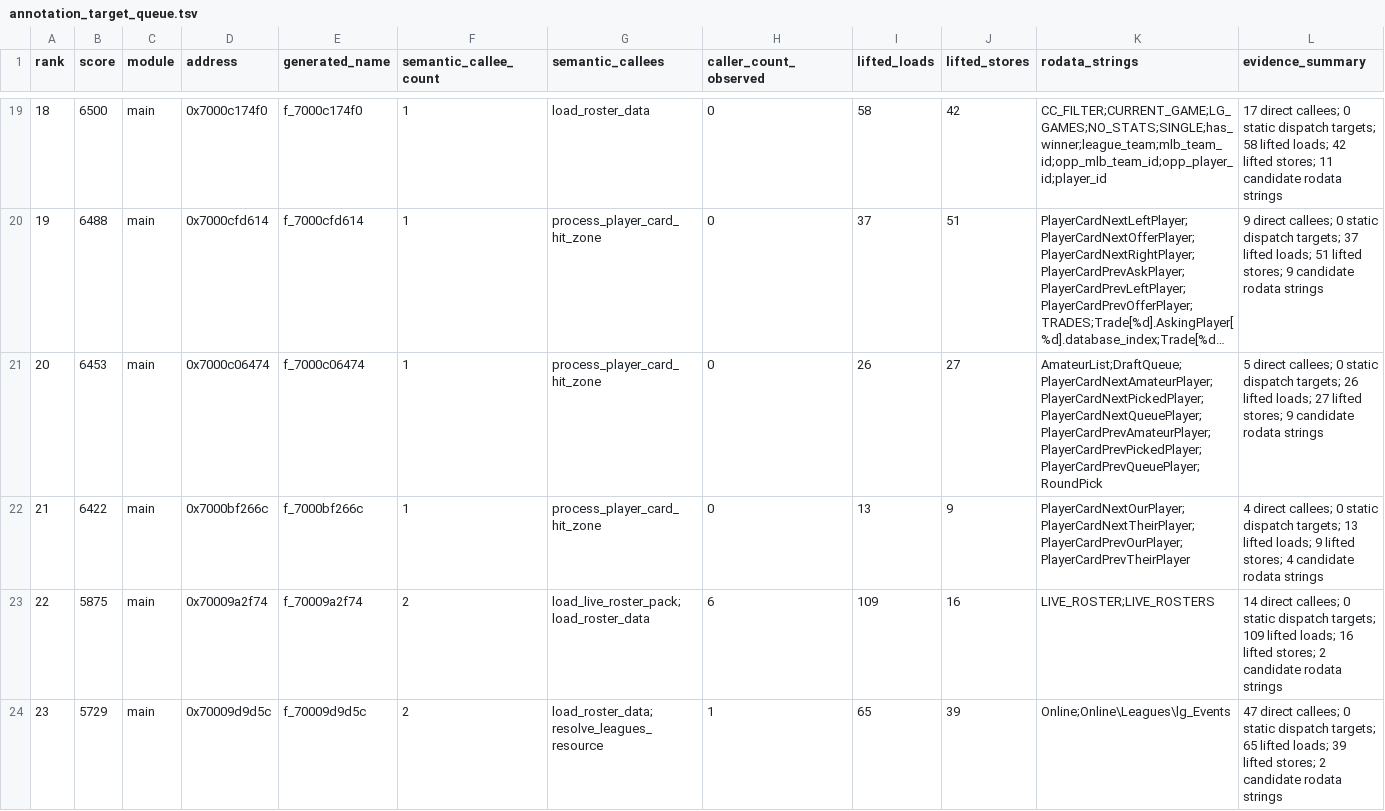
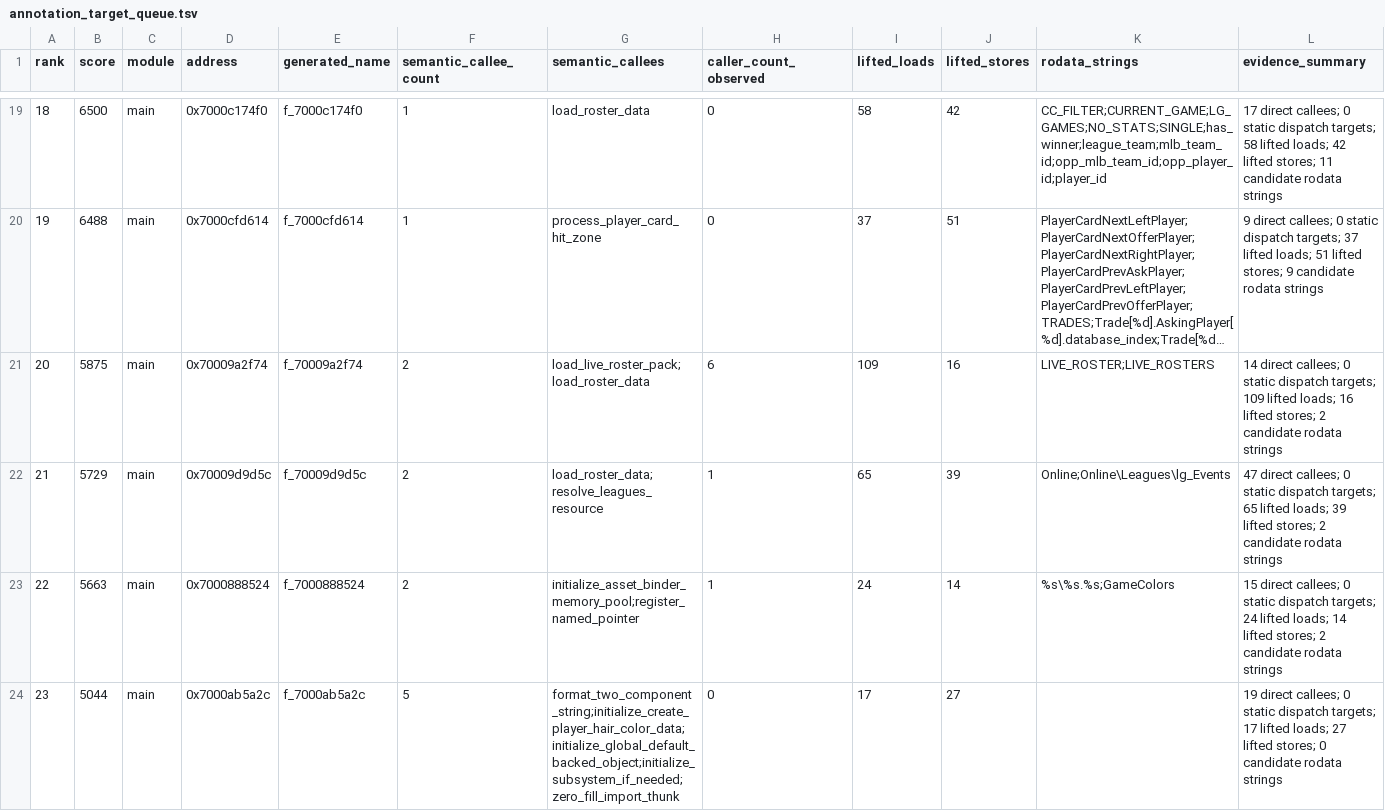
Before and after one commit to ib6897976-cloud/MLBTheShow26-Decomp, a TSV file: tools/data/annotation_target_queue.tsv, drawn as a sheet; only a part is shown, gaps mark what is left out; the shorter side is filled out with more unchanged rows; long unchanged cells end in …; removed rows and columns are numbered as before the commit, all else as after; the diff covers the shown part only; the diff names each change by its address in the sheet, - before the commit and + after, or states it on an @@ line.

```diff
--- a/tools/data/annotation_target_queue.tsv
+++ b/tools/data/annotation_target_queue.tsv
-row 21: 20 | 6453 | main | 0x7000c06474 | f_7000c06474 | 1 | process_player_card_hit_zone | 0 | 26 | 27 | AmateurList;DraftQueue;PlayerCardNextAmateurPlayer;PlayerCardNextPickedPlayer;PlayerCardNextQueuePlayer;PlayerCardPrevAmateurPlayer;PlayerCardPrevPickedPlayer;PlayerCardPrevQueuePlayer;RoundPick | 5 direct callees; 0 static dispatch targets; 26 lifted loads; 27 lifted stores; 9 candidate rodata strings
-row 22: 21 | 6422 | main | 0x7000bf266c | f_7000bf266c | 1 | process_player_card_hit_zone | 0 | 13 | 9 | PlayerCardNextOurPlayer;PlayerCardNextTheirPlayer;PlayerCardPrevOurPlayer;PlayerCardPrevTheirPlayer | 4 direct callees; 0 static dispatch targets; 13 lifted loads; 9 lifted stores; 4 candidate rodata strings
@@ column A (rank) renumbered between rows 21 and 999 @@
```
Also changed, not shown: 2 added rows elsewhere in this file, 12 other files.
